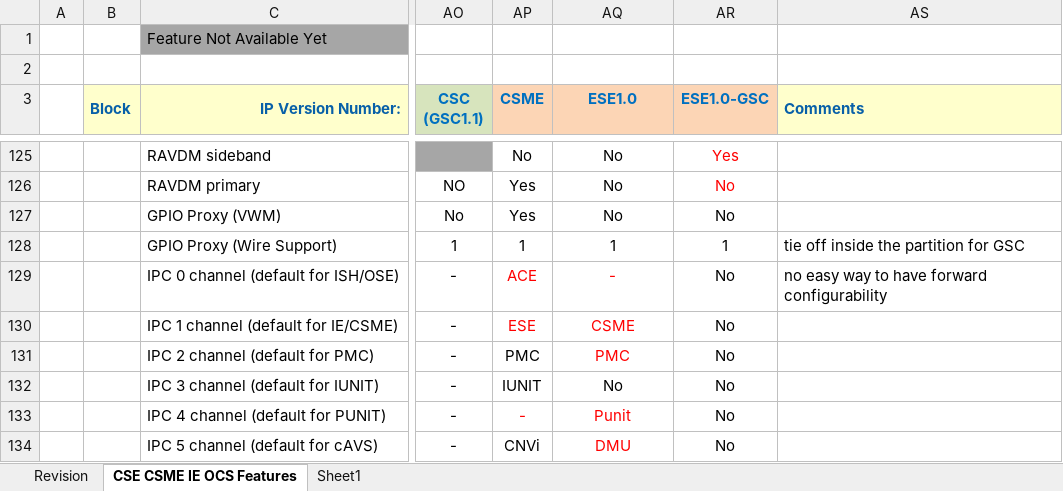
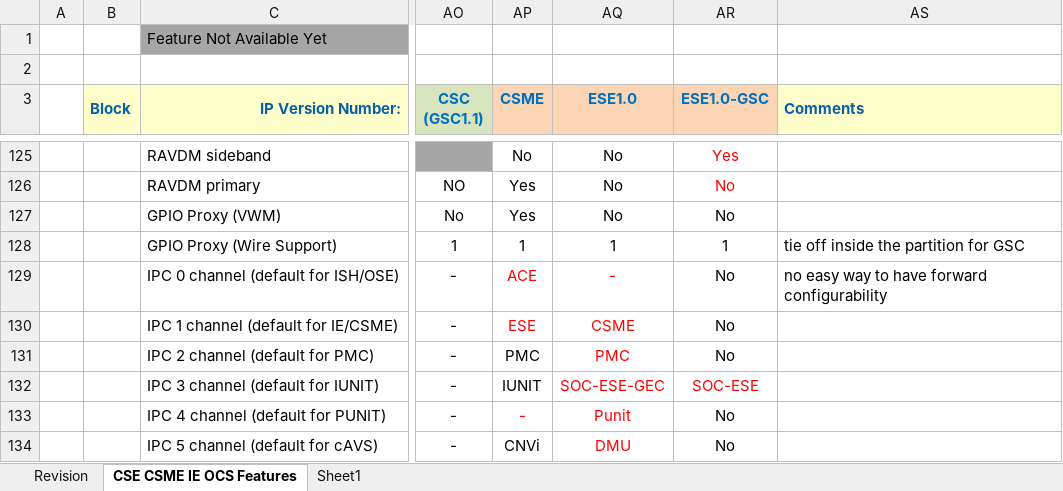
Before and after one commit to jason-ytsao/exp_submodule, an Excel workbook: ArchSpecs/Working/CSME IE OCS Hardware Architecture Features Per Project.xlsx, sheet CSE CSME IE OCS Features, drawn as a sheet; only a part is shown, gaps mark what is left out; values as stored, in another font and other column widths than the file's, no borders; the diff names each change by its address in the sheet, - before the commit and + after, or states it on an @@ line.

Commit message:
124 - added IPC between MTL-SOC ESE-GSC and ESE
[git-p4: depot-paths = "//depot/projects/coe/CSME/": change = 782327]

```diff
--- a/ArchSpecs/Working/CSME IE OCS Hardware Architecture Features Per Project.xlsx (sheet CSE CSME IE OCS Features)
+++ b/ArchSpecs/Working/CSME IE OCS Hardware Architecture Features Per Project.xlsx (sheet CSE CSME IE OCS Features)
-AQ132 (ESE1.0): No
+AQ132 (ESE1.0): SOC-ESE-GEC
-AQ132:AR132 text colour: black
+AQ132:AR132 text colour: #FF0000
-AR132 (ESE1.0-GSC): No
+AR132 (ESE1.0-GSC): SOC-ESE
```
Also changed, not shown: sheet Revision.
